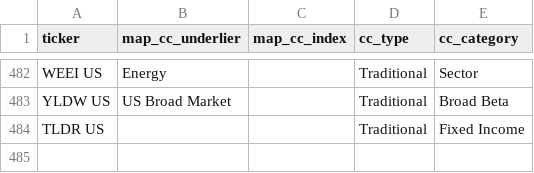
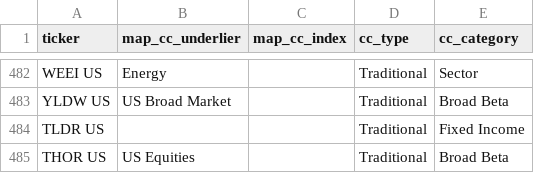
Before and after one commit to the-atlas-protocol/rexfinhub, a CSV file: config/rules/attributes_CC.csv, drawn as a sheet; only a part is shown, gaps mark what is left out.

Commit message:
chore(rules): classification delta 2026-06-23 (3 file(s), autonomous engine)

```diff
--- a/config/rules/attributes_CC.csv
+++ b/config/rules/attributes_CC.csv
@@ -484 +484,2 @@ YLDW US,US Broad Market,,Traditional,Broad Beta
 TLDR US,,,Traditional,Fixed Income
+THOR US,US Equities,,Traditional,Broad Beta
```
Also changed, not shown: config/rules/issuer_brand_overrides.csv, config/rules/issuer_mapping.csv.
